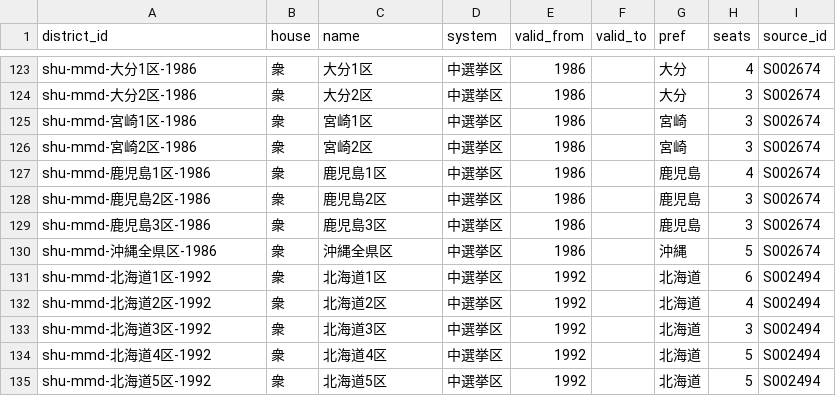
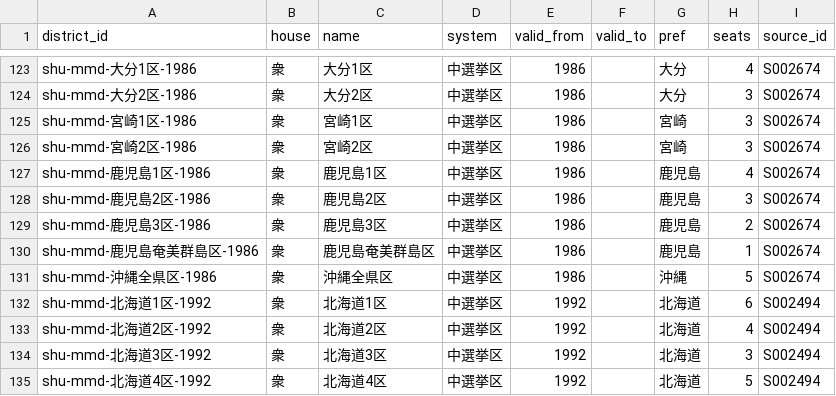
Before and after one commit to s2202-3099/kokkai-soran, a CSV file: data/districts.csv, drawn as a sheet; only a part is shown, gaps mark what is left out; the shorter side is filled out with more unchanged rows.

```diff
--- a/data/districts.csv
+++ b/data/districts.csv
@@ -128,3 +128,4 @@ shu-mmd-鹿児島1区-1986,衆,鹿児島1区,中選挙区,1986,,鹿児島,4,S002
 shu-mmd-鹿児島2区-1986,衆,鹿児島2区,中選挙区,1986,,鹿児島,3,S002674
-shu-mmd-鹿児島3区-1986,衆,鹿児島3区,中選挙区,1986,,鹿児島,3,S002674
+shu-mmd-鹿児島3区-1986,衆,鹿児島3区,中選挙区,1986,,鹿児島,2,S002674
+shu-mmd-鹿児島奄美群島区-1986,衆,鹿児島奄美群島区,中選挙区,1986,,鹿児島,1,S002674
 shu-mmd-沖縄全県区-1986,衆,沖縄全県区,中選挙区,1986,,沖縄,5,S002674
```
Also changed, not shown: data/terms.csv, 3 other files.
